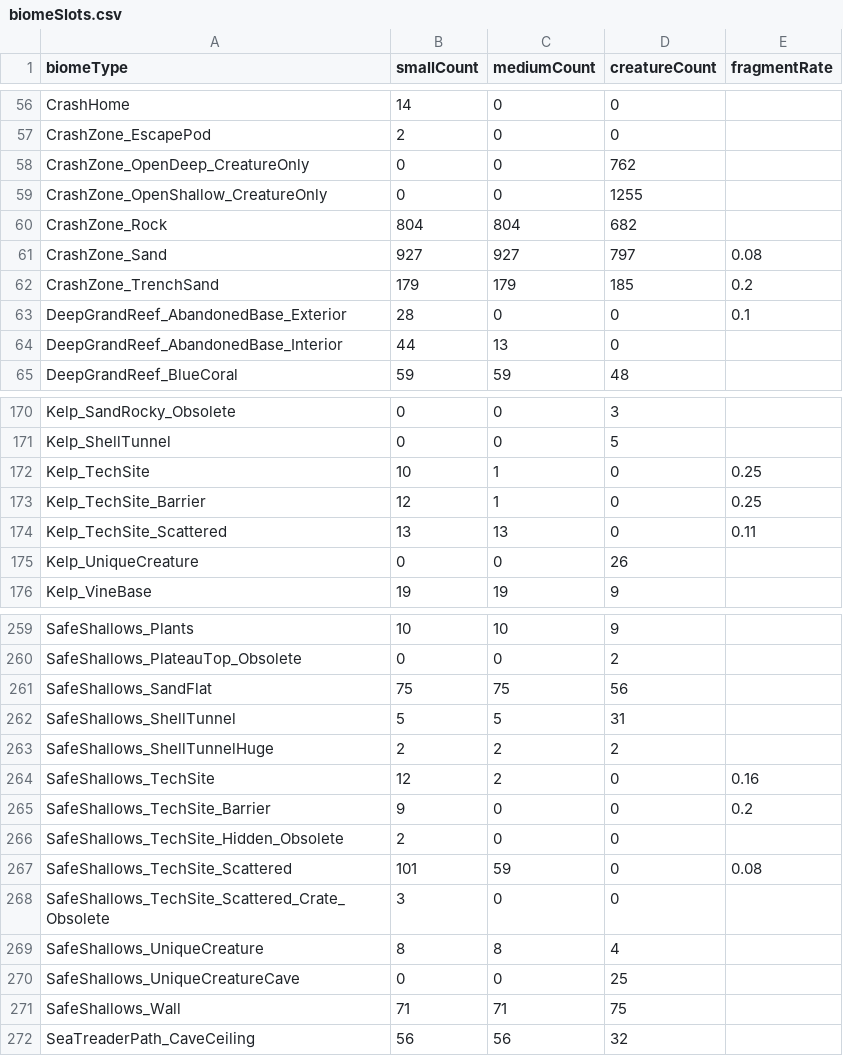
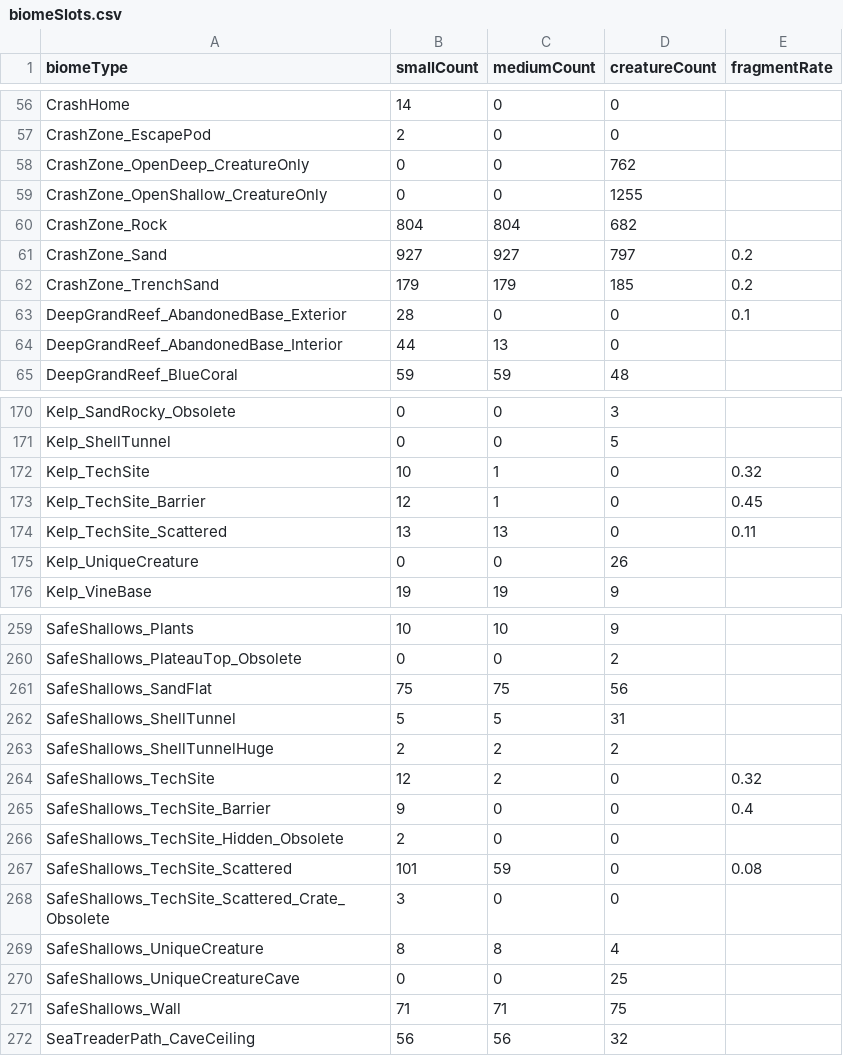
Before and after one commit to tinyhoot/SubnauticaRandomiser, a CSV file: DataFiles/biomeSlots.csv, drawn as a sheet; only a part is shown, gaps mark what is left out.

Commit message:
Increase spawn rates in early game.

```diff
--- a/DataFiles/biomeSlots.csv
+++ b/DataFiles/biomeSlots.csv
@@ -60,3 +60,3 @@ CrashZone_OpenShallow_CreatureOnly,0,0,1255,
 CrashZone_Rock,804,804,682,
-CrashZone_Sand,927,927,797,0.08
+CrashZone_Sand,927,927,797,0.2
 CrashZone_TrenchSand,179,179,185,0.2
@@ -171,4 +171,4 @@ Kelp_SandRocky_Obsolete,0,0,3,
 Kelp_ShellTunnel,0,0,5,
-Kelp_TechSite,10,1,0,0.25
-Kelp_TechSite_Barrier,12,1,0,0.25
+Kelp_TechSite,10,1,0,0.32
+Kelp_TechSite_Barrier,12,1,0,0.45
 Kelp_TechSite_Scattered,13,13,0,0.11
@@ -263,4 +263,4 @@ SafeShallows_ShellTunnel,5,5,31,
 SafeShallows_ShellTunnelHuge,2,2,2,
-SafeShallows_TechSite,12,2,0,0.16
-SafeShallows_TechSite_Barrier,9,0,0,0.2
+SafeShallows_TechSite,12,2,0,0.32
+SafeShallows_TechSite_Barrier,9,0,0,0.4
 SafeShallows_TechSite_Hidden_Obsolete,2,0,0,
```
